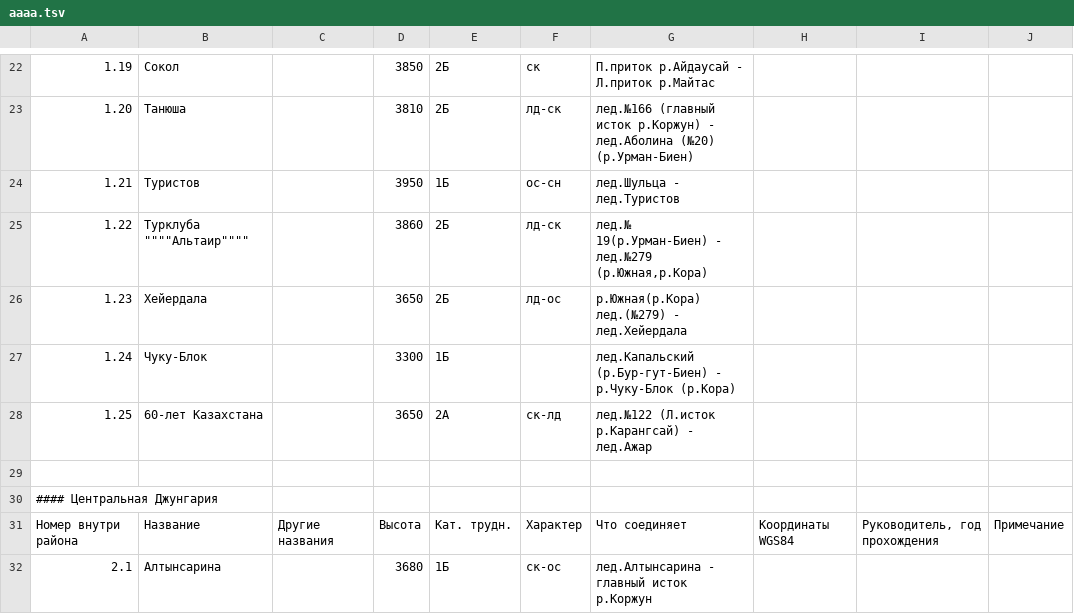
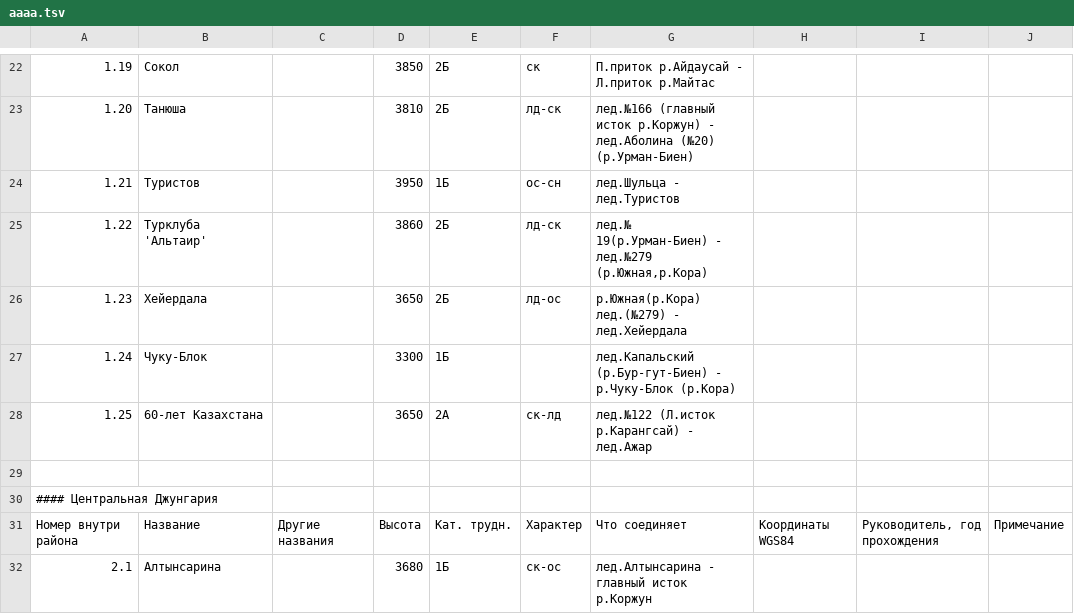
Before and after one commit to Xeenych/Jungaria, a TSV file: aaaa.tsv, drawn as a sheet; only a part is shown, gaps mark what is left out.

Commit message:
Update aaaa.tsv

```diff
--- a/aaaa.tsv
+++ b/aaaa.tsv
@@ -24,3 +24,3 @@
 1.21	Туристов		3950	1Б	ос-сн	лед.Шульца - лед.Туристов			
-1.22	Турклуба """"Альтаир""""		3860	2Б	лд-ск	лед.№ 19(р.Урман-Биен)   - лед.№279 (р.Южная,р.Кора)			
+1.22	Турклуба 'Альтаир'		3860	2Б	лд-ск	лед.№ 19(р.Урман-Биен)   - лед.№279 (р.Южная,р.Кора)			
 1.23	Хейердала		3650	2Б	лд-ос	р.Южная(р.Кора) лед.(№279) - лед.Хейердала			
```
